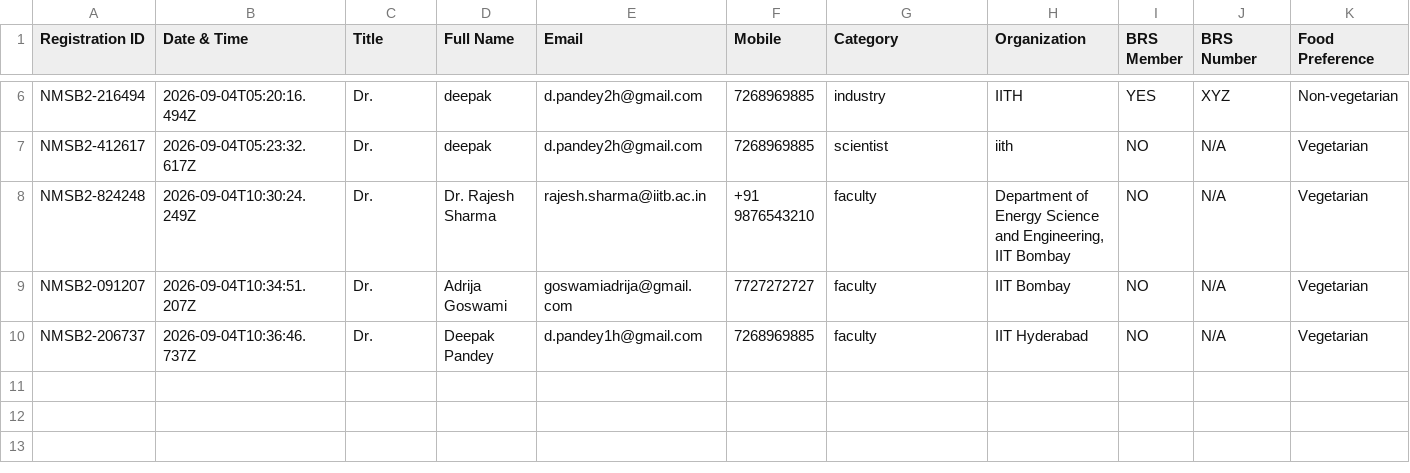
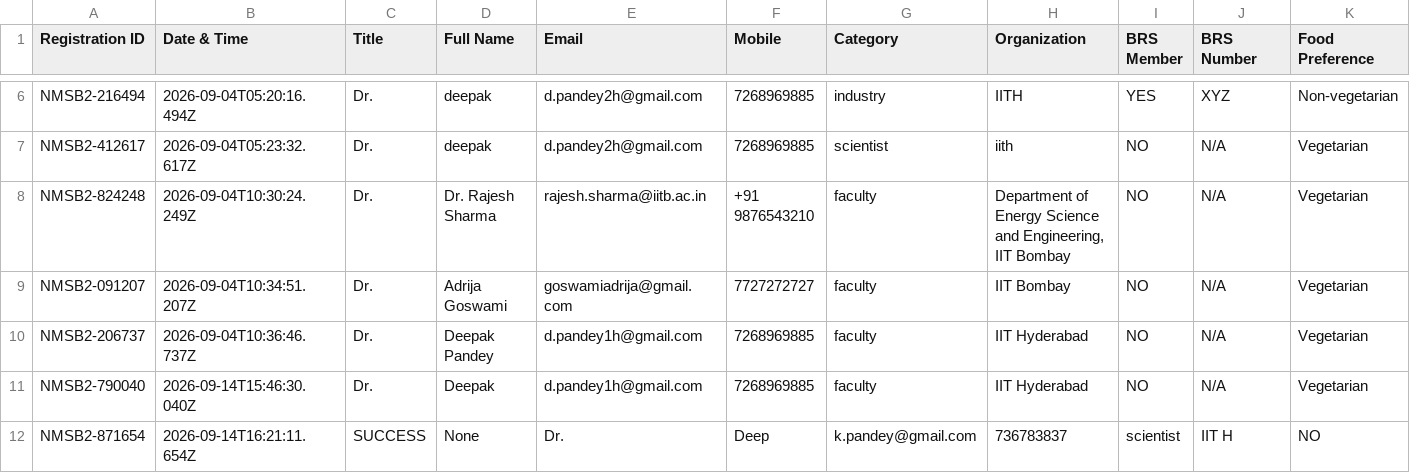
Before and after one commit to deepak1h/nmsb-conference, a CSV file: data/registrations.csv, drawn as a sheet; only a part is shown, gaps mark what is left out; rows hold the shown columns only; the diff names each change by its address in the sheet, - before the commit and + after, or states it on an @@ line.

```diff
--- a/data/registrations.csv
+++ b/data/registrations.csv
+row 11: NMSB2-790040 | 2026-09-14T15:46:30.040Z | Dr. | Deepak | d.pandey1h@gmail.com | 7268969885 | faculty | IIT Hyderabad | NO | N/A | Vegetarian
+row 12: NMSB2-871654 | 2026-09-14T16:21:11.654Z | SUCCESS | None | Dr. | Deep | k.pandey@gmail.com | 736783837 | scientist | IIT H | NO
```
Also changed, not shown: 4 other files.
